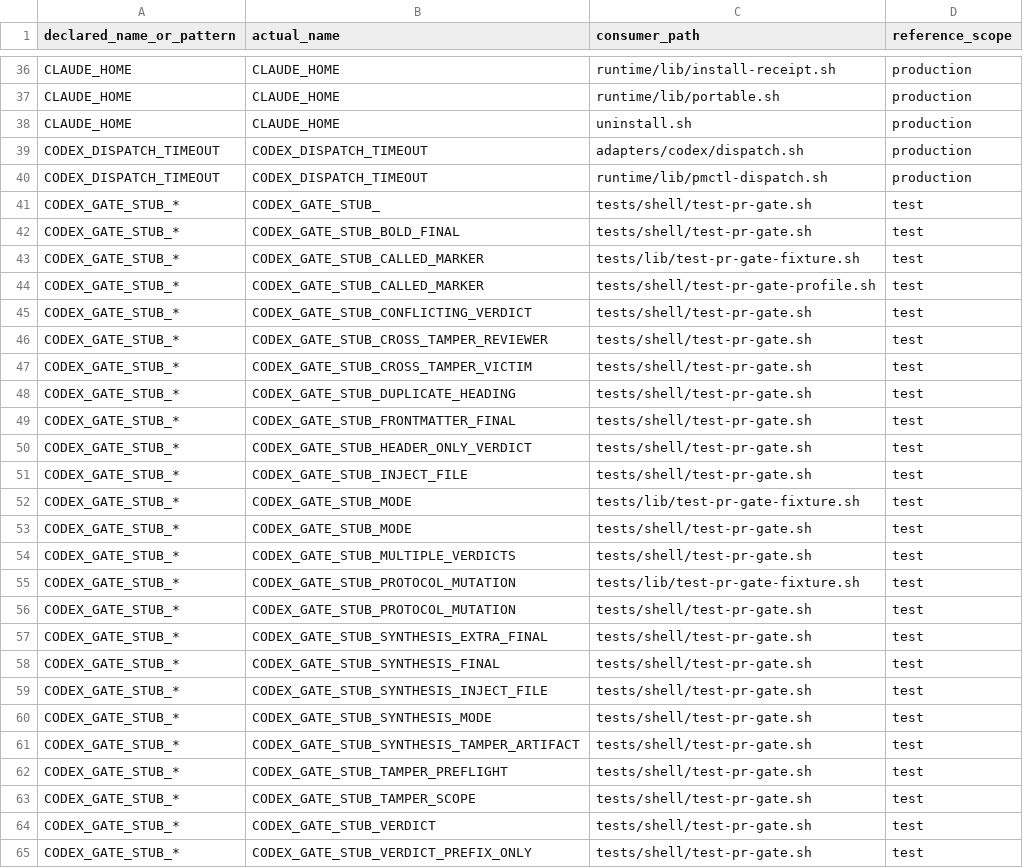
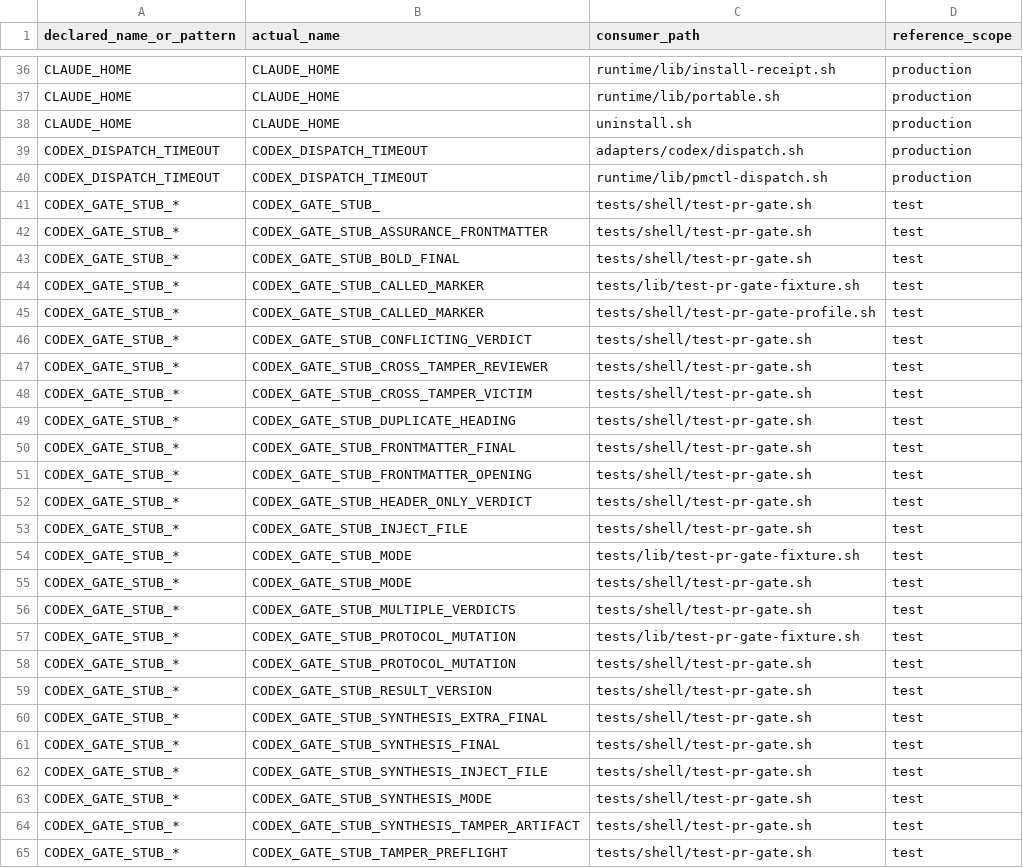
Before and after one commit to screenleon/pm-dispatch, a TSV file: docs/architecture/script-variable-consumers.tsv, drawn as a sheet; only a part is shown, gaps mark what is left out; the shorter side is filled out with more unchanged rows; the diff names each change by its address in the sheet, - before the commit and + after, or states it on an @@ line.

Commit message:
Harden PR-gate verification and lifecycle (#460)
* harden PR gate verification and lifecycle

* fix: avoid shellcheck SC2016 in guard test

```diff
--- a/docs/architecture/script-variable-consumers.tsv
+++ b/docs/architecture/script-variable-consumers.tsv
+row 42: CODEX_GATE_STUB_* | CODEX_GATE_STUB_ASSURANCE_FRONTMATTER | tests/shell/test-pr-gate.sh | test
+row 51: CODEX_GATE_STUB_* | CODEX_GATE_STUB_FRONTMATTER_OPENING | tests/shell/test-pr-gate.sh | test
+row 59: CODEX_GATE_STUB_* | CODEX_GATE_STUB_RESULT_VERSION | tests/shell/test-pr-gate.sh | test
```
Also changed, not shown: 23 other files.
